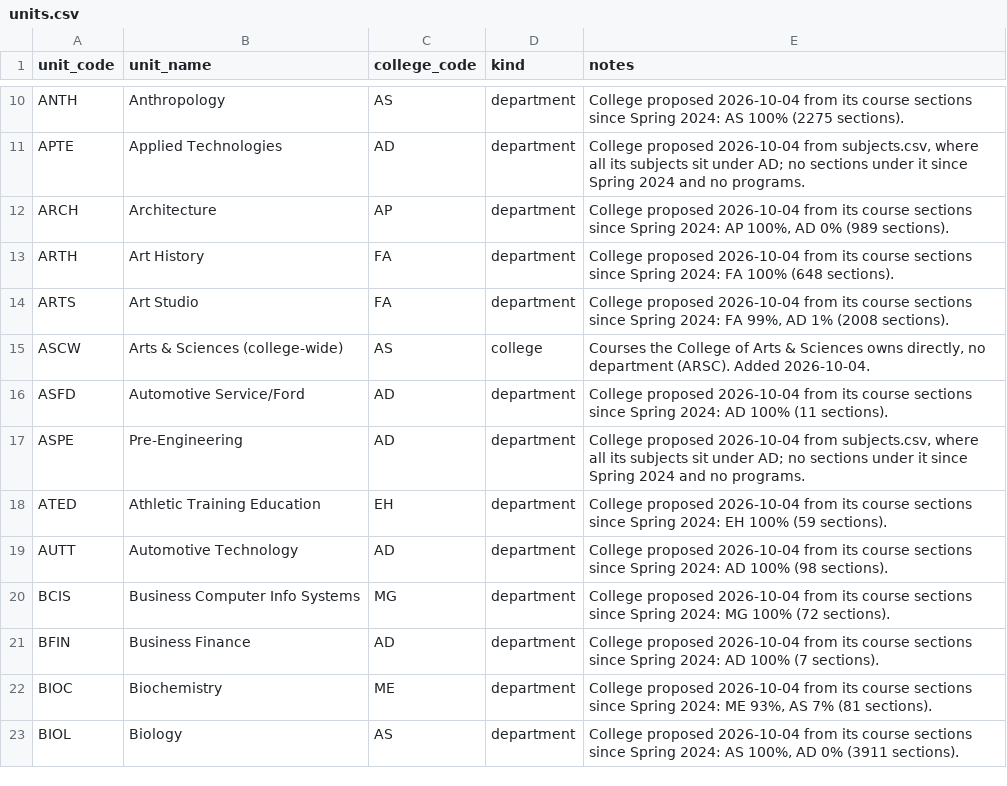
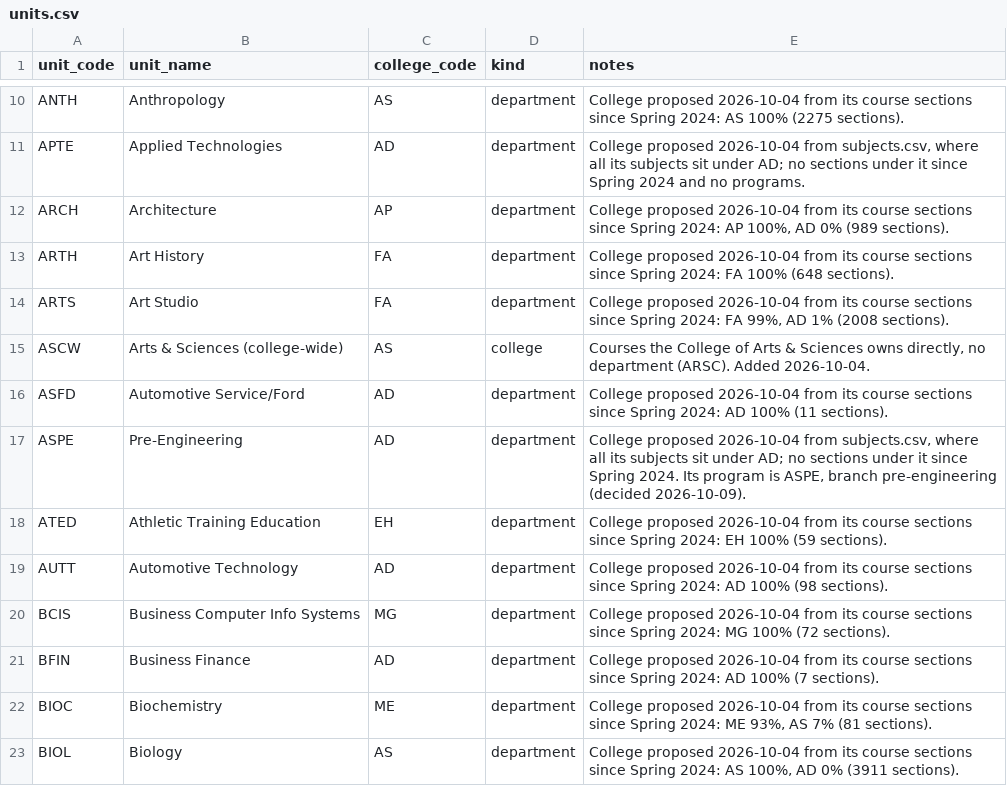
Before and after one commit to cedar-collective/cedar, a CSV file: institution/unm/units.csv, drawn as a sheet; only a part is shown, gaps mark what is left out.

```diff
--- a/institution/unm/units.csv
+++ b/institution/unm/units.csv
@@ -16,3 +16,3 @@ ASCW,Arts & Sciences (college-wide),AS,college,"Courses the College of Arts & Sc
 ASFD,Automotive Service/Ford,AD,department,College proposed 2026-10-04 from its course sections since Spring 2024: AD 100% (11 sections).
-ASPE,Pre-Engineering,AD,department,"College proposed 2026-10-04 from subjects.csv, where all its subjects sit under AD; no sections under it since Spring 2024 and no programs."
+ASPE,Pre-Engineering,AD,department,"College proposed 2026-10-04 from subjects.csv, where all its subjects sit under AD; no sections under it since Spring 2024. Its program is ASPE, branch pre-engineering (decided 2026-10-09)."
 ATED,Athletic Training Education,EH,department,College proposed 2026-10-04 from its course sections since Spring 2024: EH 100% (59 sections).
```
Also changed, not shown: institution/unm/programs.csv.
